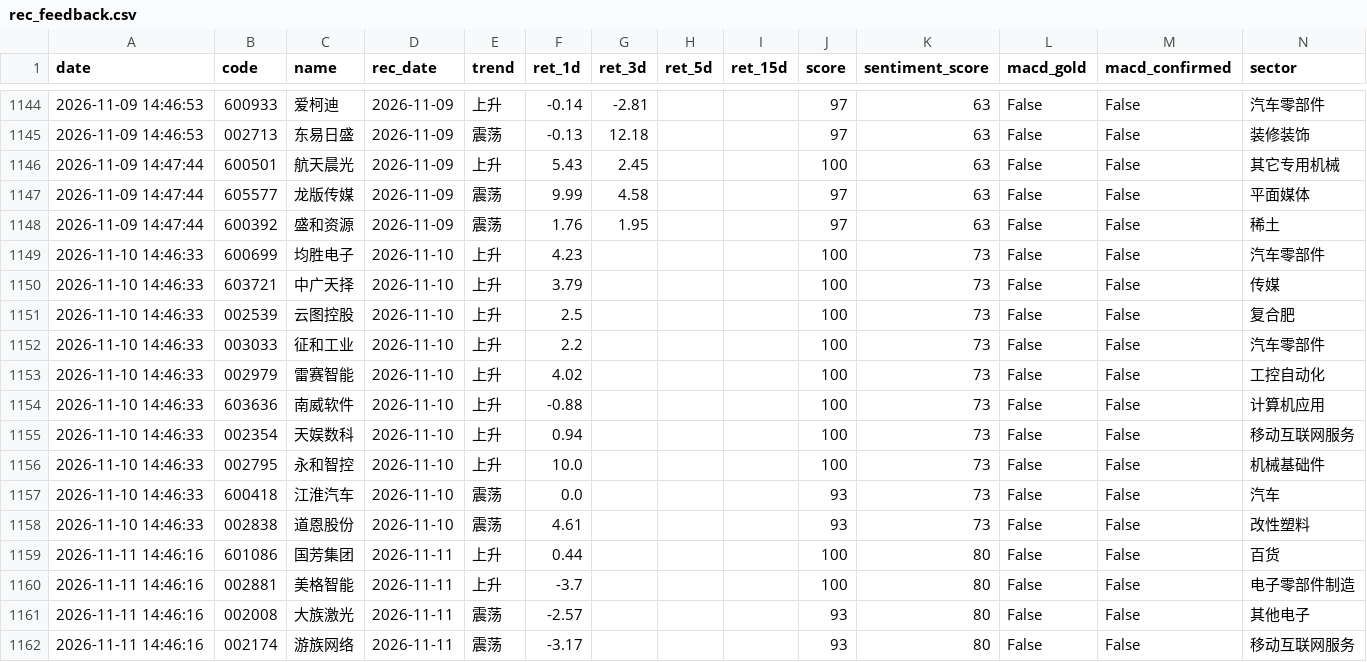
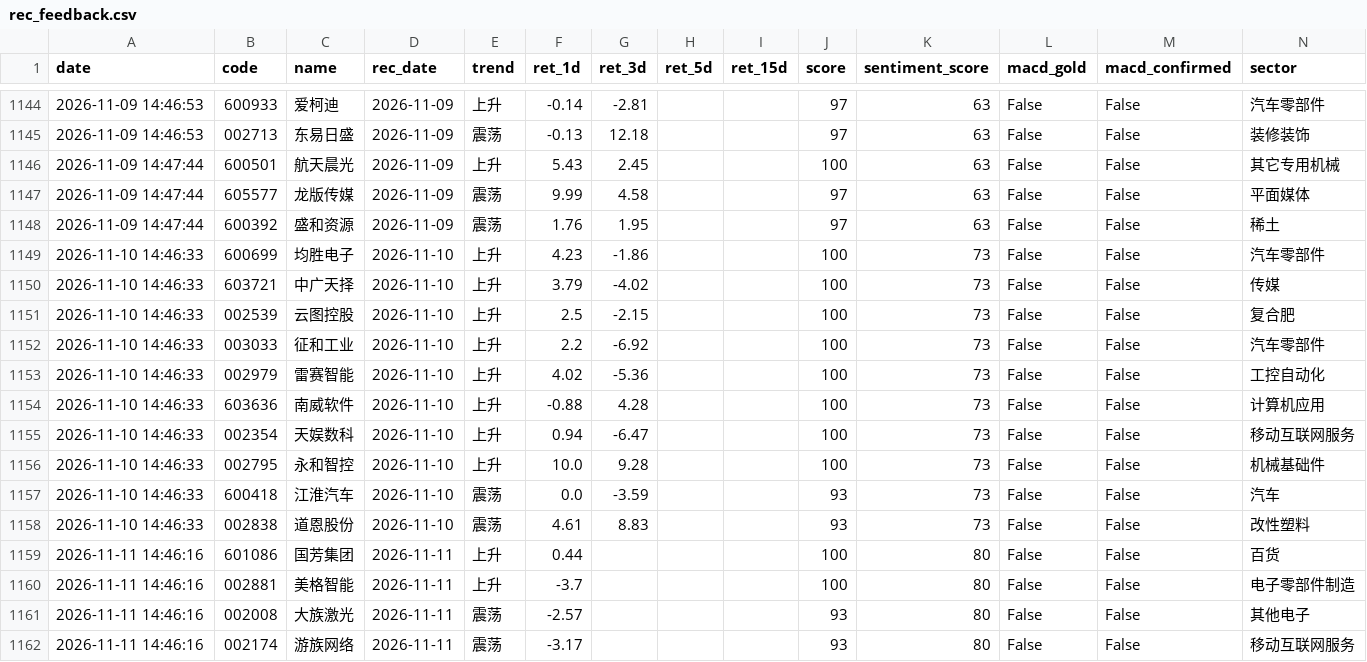
Before and after one commit to wssaidong/AAna, a CSV file: data/rec_feedback.csv, drawn as a sheet; only a part is shown, gaps mark what is left out.

Commit message:
chore(feedback_loop): 11-13 16:00 反馈闭环 — 34 条重算 / 回填 10 条 ret_3d (11-10 池)
- store 收盘后自动 sync 2026-11-13: 池69 缺69 fetched=68 inserted=68 missing=1 (603407 长裕集团)
- 603407 missing 成因 (非通道故障): 腾讯 fqkline 对该股返回裸 day 键 (无 qfqday) →
  口径不符宁缺毋滥判 missing; 与 NOAJ raw 端点 31 根逐值比对 0 差异 → 该股窗口内无除权事件,
  raw==qfq 数据本身正确 (教训 ab: 多样本交叉后单点阴性不外推, 对照股 68/69 qfq 正常)
- 回填 10 条 ret_3d (11-10 池): 腾讯 qfq 独立重算 10/10 逐一相同
  (最大偏差 0.00pp; 均胜-1.86/中广天择-4.02/云图-2.15/征和-6.92/雷赛-5.36/南威+4.28/天娱-6.47/永和+9.28/江淮-3.59/道恩+8.83)
- 11-11 池 ret_3d 空 11 条 = 11-14 尚未收盘, 预期为空非缺失
- 近 10 交易日池内 ret_1d 空行 0 条; 全表 230 条空 ret_1d 全部为 ≤2026-10-28 历史行且代码已不在当前池,
  超出「最近7日推荐」回填窗口, 非本次回归 (教训 u 量化: 可算未填=0)
- 三口径胜率与 15:00 档一致: 最近20只 45.0% (9胜/1平/10跌, 平盘桶口径 02697c4) /
  近30日 68.8% (n=218) / 全历史去重 50.1% (n=439) — 独立重算逐一复核
- rec_optimizer 零回归: threshold=60 / hold_days=1 / weak_sectors 8 / win_rate=50.1% (仅 generated_at 变)
- next_day_strategy.json 无变化 (16:00 档不覆盖 16:10 根因链产物, date_for=2026-11-13 保持)
- 回归测试: test_feedback_loop* + test_market_store 44 passed

```diff
--- a/data/rec_feedback.csv
+++ b/data/rec_feedback.csv
@@ -1148,12 +1148,12 @@ date,code,name,rec_date,trend,ret_1d,ret_3d,ret_5d,ret_15d,score,sentiment_score
 2026-11-09 14:47:44,600392,盛和资源,2026-11-09,震荡,1.76,1.95,,,97,63,False,False,稀土
-2026-11-10 14:46:33,600699,均胜电子,2026-11-10,上升,4.23,,,,100,73,False,False,汽车零部件
-2026-11-10 14:46:33,603721,中广天择,2026-11-10,上升,3.79,,,,100,73,False,False,传媒
-2026-11-10 14:46:33,002539,云图控股,2026-11-10,上升,2.5,,,,100,73,False,False,复合肥
-2026-11-10 14:46:33,003033,征和工业,2026-11-10,上升,2.2,,,,100,73,False,False,汽车零部件
-2026-11-10 14:46:33,002979,雷赛智能,2026-11-10,上升,4.02,,,,100,73,False,False,工控自动化
-2026-11-10 14:46:33,603636,南威软件,2026-11-10,上升,-0.88,,,,100,73,False,False,计算机应用
-2026-11-10 14:46:33,002354,天娱数科,2026-11-10,上升,0.94,,,,100,73,False,False,移动互联网服务
-2026-11-10 14:46:33,002795,永和智控,2026-11-10,上升,10.0,,,,100,73,False,False,机械基础件
-2026-11-10 14:46:33,600418,江淮汽车,2026-11-10,震荡,0.0,,,,93,73,False,False,汽车
-2026-11-10 14:46:33,002838,道恩股份,2026-11-10,震荡,4.61,,,,93,73,False,False,改性塑料
+2026-11-10 14:46:33,600699,均胜电子,2026-11-10,上升,4.23,-1.86,,,100,73,False,False,汽车零部件
+2026-11-10 14:46:33,603721,中广天择,2026-11-10,上升,3.79,-4.02,,,100,73,False,False,传媒
+2026-11-10 14:46:33,002539,云图控股,2026-11-10,上升,2.5,-2.15,,,100,73,False,False,复合肥
+2026-11-10 14:46:33,003033,征和工业,2026-11-10,上升,2.2,-6.92,,,100,73,False,False,汽车零部件
+2026-11-10 14:46:33,002979,雷赛智能,2026-11-10,上升,4.02,-5.36,,,100,73,False,False,工控自动化
+2026-11-10 14:46:33,603636,南威软件,2026-11-10,上升,-0.88,4.28,,,100,73,False,False,计算机应用
+2026-11-10 14:46:33,002354,天娱数科,2026-11-10,上升,0.94,-6.47,,,100,73,False,False,移动互联网服务
+2026-11-10 14:46:33,002795,永和智控,2026-11-10,上升,10.0,9.28,,,100,73,False,False,机械基础件
+2026-11-10 14:46:33,600418,江淮汽车,2026-11-10,震荡,0.0,-3.59,,,93,73,False,False,汽车
+2026-11-10 14:46:33,002838,道恩股份,2026-11-10,震荡,4.61,8.83,,,93,73,False,False,改性塑料
 2026-11-11 14:46:16,601086,国芳集团,2026-11-11,上升,0.44,,,,100,80,False,False,百货
```
Also changed, not shown: 1 other file.
